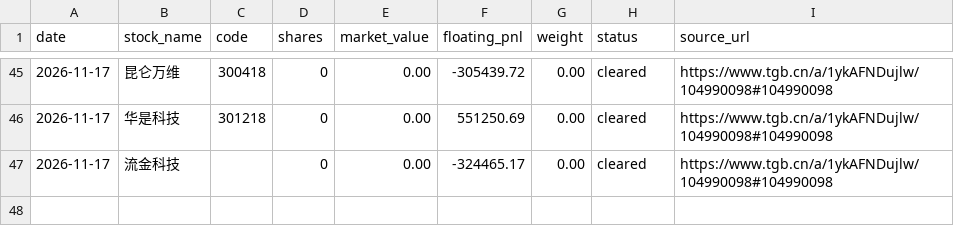
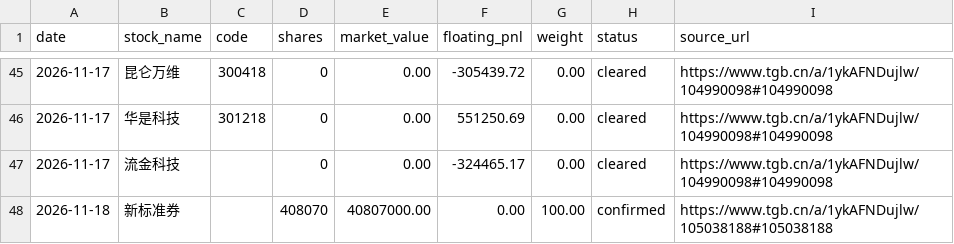
Before and after one commit to dynrw/guhaizeiwang-research, a CSV file: holdings/holdings.csv, drawn as a sheet; only a part is shown, gaps mark what is left out.

Commit message:
2026-11-18 持仓日报（空仓第二日）：无交易，总资产 40,807,657.62（纯逆回购息+1,291），新标准券 408,070 张；配文悲观观望

```diff
--- a/holdings/holdings.csv
+++ b/holdings/holdings.csv
@@ -47 +47,2 @@ date,stock_name,code,shares,market_value,floating_pnl,weight,status,source_url
 2026-11-17,流金科技,,0,0.00,-324465.17,0.00,cleared,https://www.tgb.cn/a/1ykAFNDujlw/104990098#104990098
+2026-11-18,新标准券,,408070,40807000.00,0.00,100.00,confirmed,https://www.tgb.cn/a/1ykAFNDujlw/105038188#105038188
```
Also changed, not shown: data/equity_milestones.csv, 3 other files.
